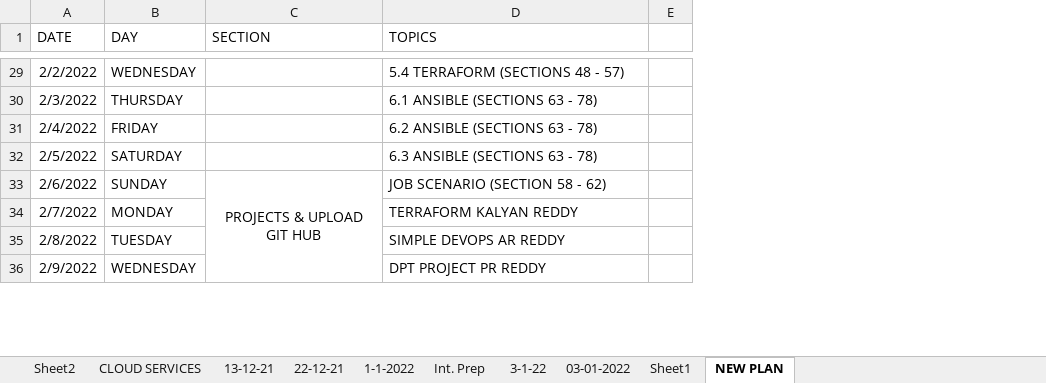
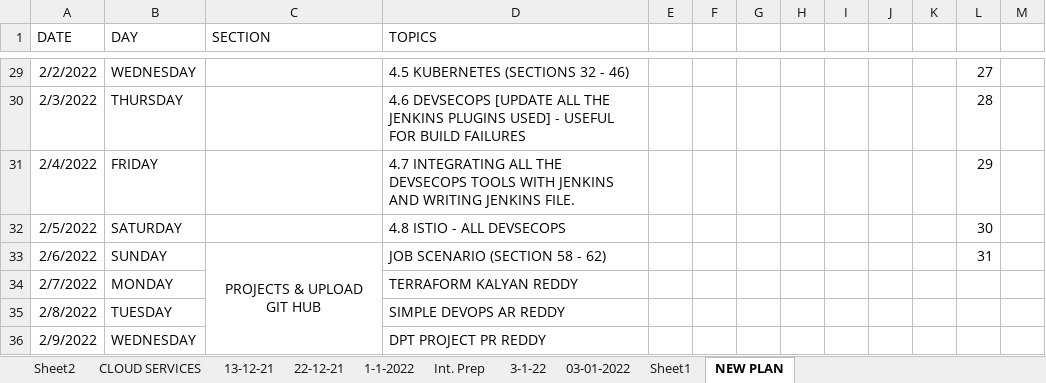
Before and after one commit to avardhineni/DevOps-Projects, an Excel workbook: DPT_INTERVIEW_PREP1.xlsx, sheet NEW PLAN, drawn as a sheet; only a part is shown, gaps mark what is left out; values as stored, in another font and other column widths than the file's, no borders; removed rows and columns are numbered as before the commit, all else as after; the diff covers the shown part only; the diff names each change by its address in the sheet, - before the commit and + after, or states it on an @@ line.

```diff
--- a/DPT_INTERVIEW_PREP1.xlsx (sheet NEW PLAN)
+++ b/DPT_INTERVIEW_PREP1.xlsx (sheet NEW PLAN)
-column E, empty
+column E, empty
+column F, empty
+column G, empty
+column H, empty
+column I, empty
+column J, empty
+column K, empty
+column L, rows 29-33: 27 | 28 | 29 | 30 | 31
+column M, empty
-D29 (TOPICS): 5.4 TERRAFORM (SECTIONS 48 - 57)
+D29 (TOPICS): 4.5 KUBERNETES (SECTIONS 32 - 46)
-D30 (TOPICS): 6.1 ANSIBLE (SECTIONS 63 - 78)
+D30 (TOPICS): 4.6 DEVSECOPS [UPDATE ALL THE JENKINS PLUGINS USED] - USEFUL FOR BUILD FAILURES
-D31 (TOPICS): 6.2 ANSIBLE (SECTIONS 63 - 78)
+D31 (TOPICS): 4.7 INTEGRATING ALL THE DEVSECOPS TOOLS WITH JENKINS AND WRITING JENKINS FILE.
-D32 (TOPICS): 6.3 ANSIBLE (SECTIONS 63 - 78)
+D32 (TOPICS): 4.8 ISTIO - ALL DEVSECOPS
```
Also changed, not shown: 19 edited cells and cell formats elsewhere in this sheet.
